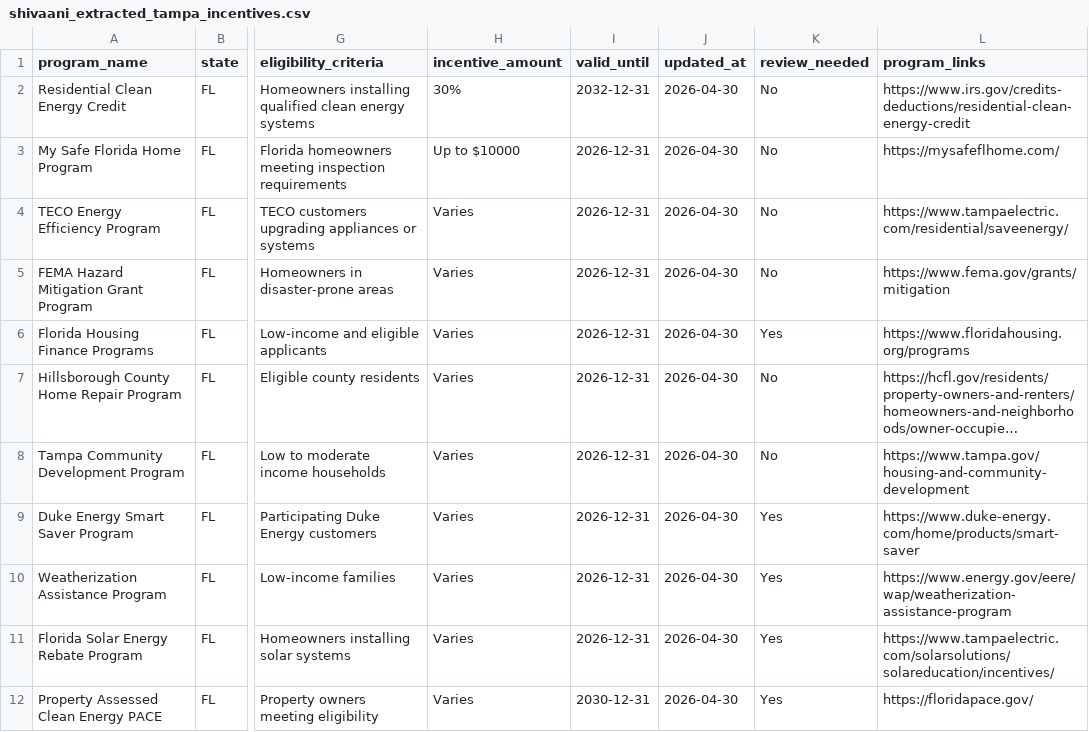
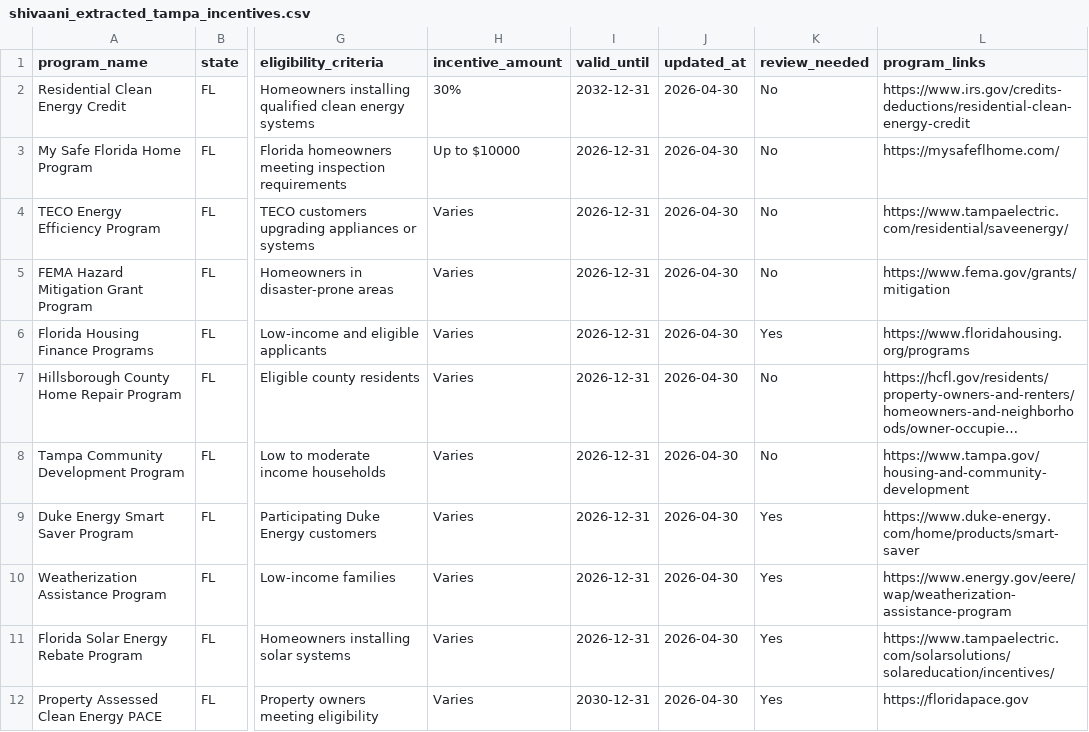
Before and after one commit to ShivaaniKoti/dreamline-ai-incentive-chatbot, a CSV file: output/shivaani_extracted_tampa_incentives.csv, drawn as a sheet; only a part is shown, gaps mark what is left out; long unchanged cells end in …; the diff names each change by its address in the sheet, - before the commit and + after, or states it on an @@ line.

Commit message:
Update Tampa incentives CSV

```diff
--- a/output/shivaani_extracted_tampa_incentives.csv
+++ b/output/shivaani_extracted_tampa_incentives.csv
-L12 (program_links): https://floridapace.gov/
+L12 (program_links): https://floridapace.gov
```
